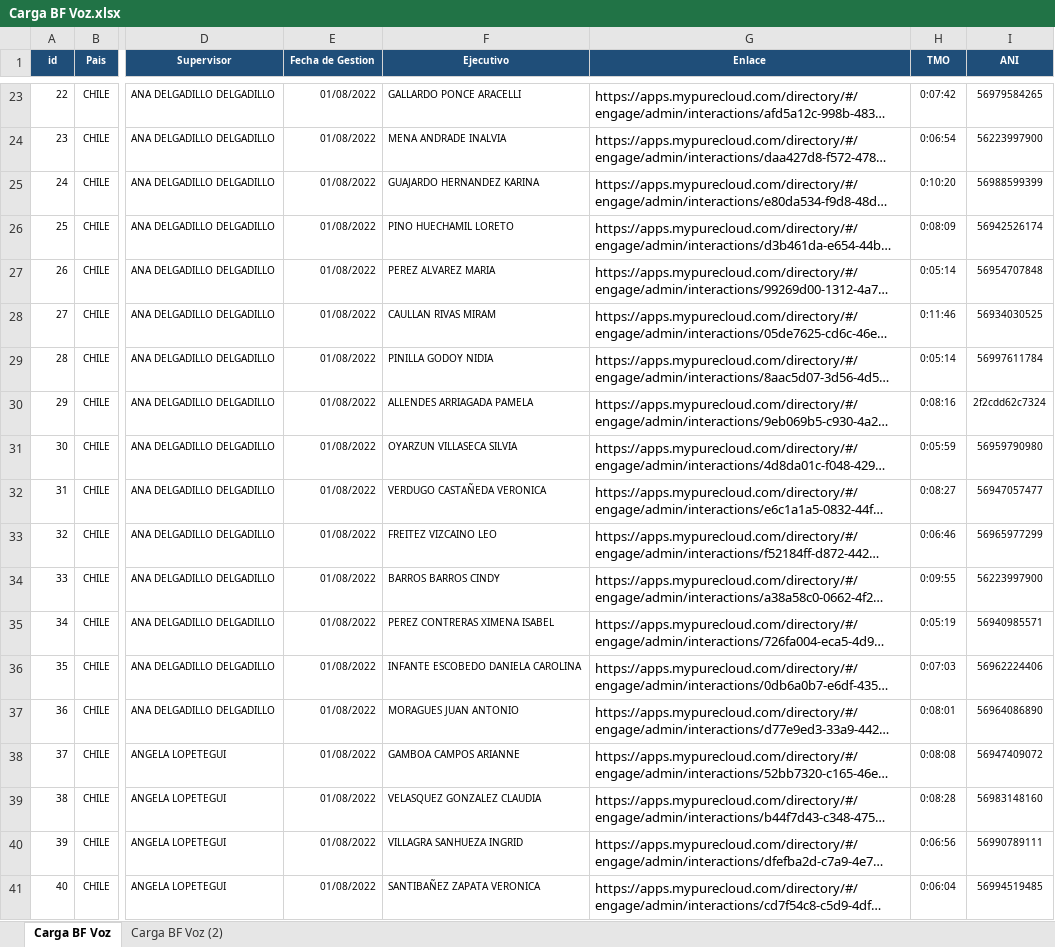
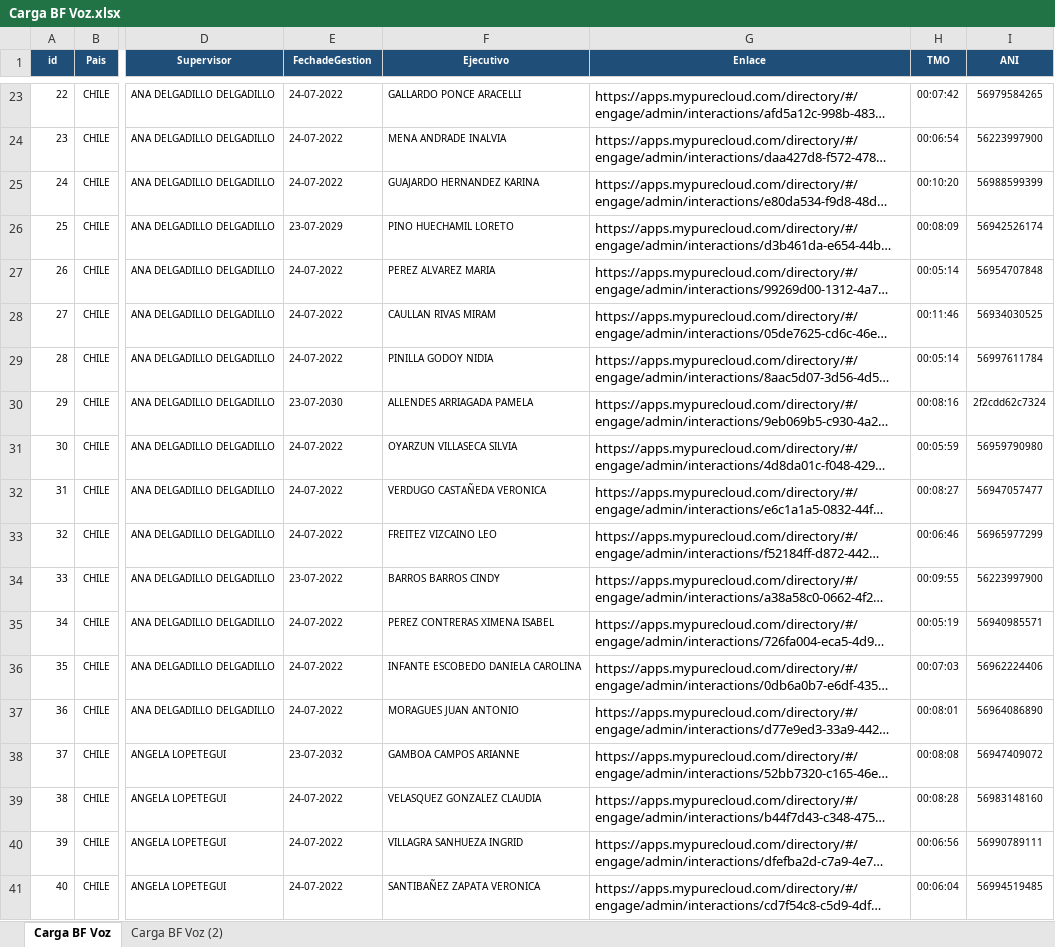
Before and after one commit to kyrosdesarrollo/Proyecto-Evaluacion, an Excel workbook: Carga BF Voz.xlsx, sheet Carga BF Voz, drawn as a sheet; only a part is shown, gaps mark what is left out; long unchanged cells end in …; values as stored, in another font and other column widths than the file's, no borders; conditional formats not drawn; the diff covers the shown part only; the diff names each change by its address in the sheet, - before the commit and + after, or states it on an @@ line.

```diff
--- a/Carga BF Voz.xlsx (sheet Carga BF Voz)
+++ b/Carga BF Voz.xlsx (sheet Carga BF Voz)
-E1: Fecha de Gestion
+E1: FechadeGestion
-E23:E25 (FechadeGestion): 01/08/2022
+E23:E25 (FechadeGestion): 24-07-2022
-H23 (TMO): 0:07:42
+H23 (TMO): 00:07:42
-H24 (TMO): 0:06:54
+H24 (TMO): 00:06:54
-H25 (TMO): 0:10:20
+H25 (TMO): 00:10:20
-E26 (FechadeGestion): 01/08/2022
+E26 (FechadeGestion): 23-07-2029
-H26 (TMO): 0:08:09
+H26 (TMO): 00:08:09
-E27:E29 (FechadeGestion): 01/08/2022
+E27:E29 (FechadeGestion): 24-07-2022
-H27 (TMO): 0:05:14
+H27 (TMO): 00:05:14
-H28 (TMO): 0:11:46
+H28 (TMO): 00:11:46
-H29 (TMO): 0:05:14
+H29 (TMO): 00:05:14
-E30 (FechadeGestion): 01/08/2022
+E30 (FechadeGestion): 23-07-2030
-H30 (TMO): 0:08:16
+H30 (TMO): 00:08:16
-E31:E33 (FechadeGestion): 01/08/2022
+E31:E33 (FechadeGestion): 24-07-2022
-H31 (TMO): 0:05:59
+H31 (TMO): 00:05:59
-H32 (TMO): 0:08:27
+H32 (TMO): 00:08:27
-H33 (TMO): 0:06:46
+H33 (TMO): 00:06:46
-E34 (FechadeGestion): 01/08/2022
+E34 (FechadeGestion): 23-07-2022
-H34 (TMO): 0:09:55
+H34 (TMO): 00:09:55
-E35:E37 (FechadeGestion): 01/08/2022
+E35:E37 (FechadeGestion): 24-07-2022
-H35 (TMO): 0:05:19
+H35 (TMO): 00:05:19
-H36 (TMO): 0:07:03
+H36 (TMO): 00:07:03
-H37 (TMO): 0:08:01
+H37 (TMO): 00:08:01
-E38 (FechadeGestion): 01/08/2022
+E38 (FechadeGestion): 23-07-2032
-H38 (TMO): 0:08:08
+H38 (TMO): 00:08:08
-E39:E41 (FechadeGestion): 01/08/2022
+E39:E41 (FechadeGestion): 24-07-2022
-H39 (TMO): 0:08:28
+H39 (TMO): 00:08:28
-H40 (TMO): 0:06:56
+H40 (TMO): 00:06:56
-H41 (TMO): 0:06:04
+H41 (TMO): 00:06:04
```
Also changed, not shown: 42 edited cells elsewhere in this sheet, 7 other files.
